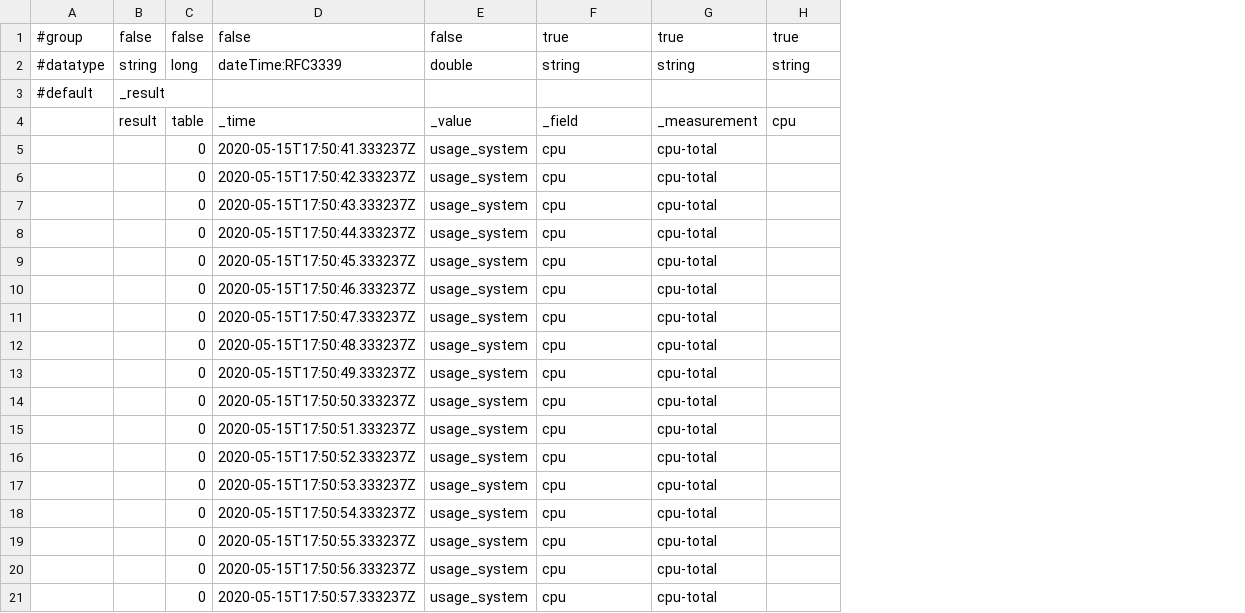
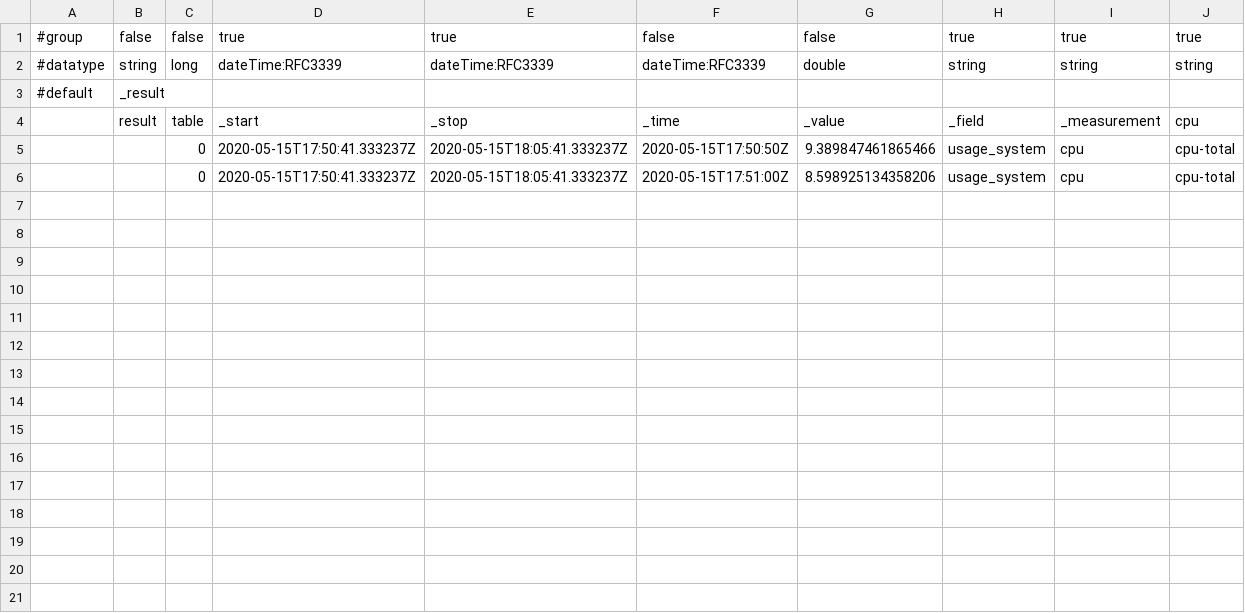
Before and after one commit to gurkanbahadir/Catering-Restaurant-Website-Design-main, a CSV file: test2.csv, drawn as a sheet; removed rows and columns are numbered as before the commit, all else as after; the diff names each change by its address in the sheet, - before the commit and + after, or states it on an @@ line.

Commit message:
Update test2.csv

```diff
--- a/test2.csv
+++ b/test2.csv
-column D, rows 1-6: false | dateTime:RFC3339 |  | _time | 2020-05-15T17:50:41.333237Z | 2020-05-15T17:50:42.333237Z
-column E, rows 1-6: false | double |  | _value | usage_system | usage_system
+column D, rows 1-6: true | dateTime:RFC3339 |  | _start | 2020-05-15T17:50:41.333237Z | 2020-05-15T17:50:41.333237Z
+column E, rows 1-6: true | dateTime:RFC3339 |  | _stop | 2020-05-15T18:05:41.333237Z | 2020-05-15T18:05:41.333237Z
+column F, rows 1-6: false | dateTime:RFC3339 |  | _time | 2020-05-15T17:50:50Z | 2020-05-15T17:51:00Z
+column G, rows 1-6: false | double |  | _value | 9.389847461865466 | 8.598925134358206
+column H, rows 1-6: true | string |  | _field | usage_system | usage_system
-column G, rows 1-6: true | string |  | _measurement | cpu-total | cpu-total
-I4: _field
+I4: _measurement
-J5:J6: (empty)
+J5:J6: cpu-total
-row 7:  |  | 0 | 2020-05-15T17:50:43.333237Z | usage_system | cpu | cpu-total
-row 8:  |  | 0 | 2020-05-15T17:50:44.333237Z | usage_system | cpu | cpu-total
-row 9:  |  | 0 | 2020-05-15T17:50:45.333237Z | usage_system | cpu | cpu-total
-row 10:  |  | 0 | 2020-05-15T17:50:46.333237Z | usage_system | cpu | cpu-total
-row 11:  |  | 0 | 2020-05-15T17:50:47.333237Z | usage_system | cpu | cpu-total
-row 12:  |  | 0 | 2020-05-15T17:50:48.333237Z | usage_system | cpu | cpu-total
-row 13:  |  | 0 | 2020-05-15T17:50:49.333237Z | usage_system | cpu | cpu-total
-row 14:  |  | 0 | 2020-05-15T17:50:50.333237Z | usage_system | cpu | cpu-total
-row 15:  |  | 0 | 2020-05-15T17:50:51.333237Z | usage_system | cpu | cpu-total
-row 16:  |  | 0 | 2020-05-15T17:50:52.333237Z | usage_system | cpu | cpu-total
-row 17:  |  | 0 | 2020-05-15T17:50:53.333237Z | usage_system | cpu | cpu-total
-row 18:  |  | 0 | 2020-05-15T17:50:54.333237Z | usage_system | cpu | cpu-total
-row 19:  |  | 0 | 2020-05-15T17:50:55.333237Z | usage_system | cpu | cpu-total
-row 20:  |  | 0 | 2020-05-15T17:50:56.333237Z | usage_system | cpu | cpu-total
-row 21:  |  | 0 | 2020-05-15T17:50:57.333237Z | usage_system | cpu | cpu-total
```
